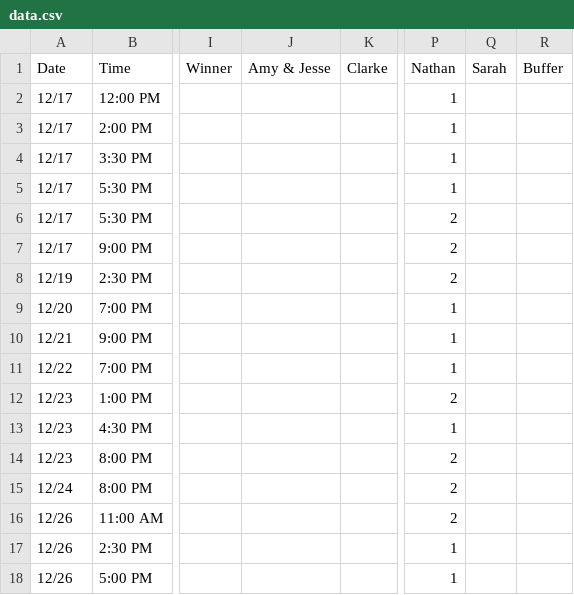
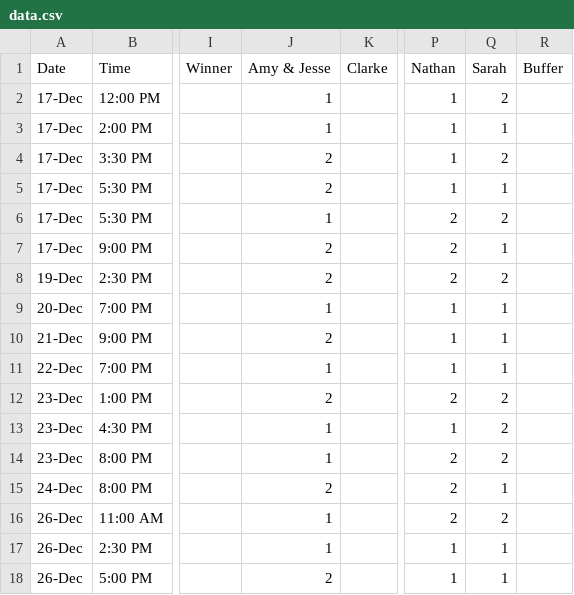
Before and after one commit to nclundell/bbchallenge-1.0, a CSV file: data.csv, drawn as a sheet; only a part is shown, gaps mark what is left out; the diff covers the shown part only; the diff names each change by its address in the sheet, - before the commit and + after, or states it on an @@ line.

Commit message:
Added picks (Sarah, Amy & Jesse)

```diff
--- a/data.csv
+++ b/data.csv
-A2:A7 (Date): 12/17
+A2:A7 (Date): 17-Dec
-J2:J3 (Amy & Jesse): (empty)
+J2:J3 (Amy & Jesse): 1
-Q2 (Sarah): (empty)
+Q2 (Sarah): 2
-Q3 (Sarah): (empty)
+Q3 (Sarah): 1
-J4:J5 (Amy & Jesse): (empty)
+J4:J5 (Amy & Jesse): 2
-Q4 (Sarah): (empty)
+Q4 (Sarah): 2
-Q5 (Sarah): (empty)
+Q5 (Sarah): 1
-J6 (Amy & Jesse): (empty)
+J6 (Amy & Jesse): 1
-Q6 (Sarah): (empty)
+Q6 (Sarah): 2
-J7:J8 (Amy & Jesse): (empty)
+J7:J8 (Amy & Jesse): 2
-Q7 (Sarah): (empty)
+Q7 (Sarah): 1
-A8 (Date): 12/19
+A8 (Date): 19-Dec
-Q8 (Sarah): (empty)
+Q8 (Sarah): 2
-A9 (Date): 12/20
+A9 (Date): 20-Dec
-J9 (Amy & Jesse): (empty)
+J9 (Amy & Jesse): 1
-Q9:Q11 (Sarah): (empty)
+Q9:Q11 (Sarah): 1
-A10 (Date): 12/21
+A10 (Date): 21-Dec
-J10 (Amy & Jesse): (empty)
+J10 (Amy & Jesse): 2
-A11 (Date): 12/22
+A11 (Date): 22-Dec
-J11 (Amy & Jesse): (empty)
+J11 (Amy & Jesse): 1
-A12:A14 (Date): 12/23
+A12:A14 (Date): 23-Dec
-J12 (Amy & Jesse): (empty)
+J12 (Amy & Jesse): 2
-Q12:Q14 (Sarah): (empty)
+Q12:Q14 (Sarah): 2
-J13:J14 (Amy & Jesse): (empty)
+J13:J14 (Amy & Jesse): 1
-A15 (Date): 12/24
+A15 (Date): 24-Dec
-J15 (Amy & Jesse): (empty)
+J15 (Amy & Jesse): 2
-Q15 (Sarah): (empty)
+Q15 (Sarah): 1
-A16:A18 (Date): 12/26
+A16:A18 (Date): 26-Dec
-J16:J17 (Amy & Jesse): (empty)
+J16:J17 (Amy & Jesse): 1
-Q16 (Sarah): (empty)
+Q16 (Sarah): 2
-Q17:Q18 (Sarah): (empty)
+Q17:Q18 (Sarah): 1
-J18 (Amy & Jesse): (empty)
+J18 (Amy & Jesse): 2
```
Also changed, not shown: 75 edited cells elsewhere in this file.
